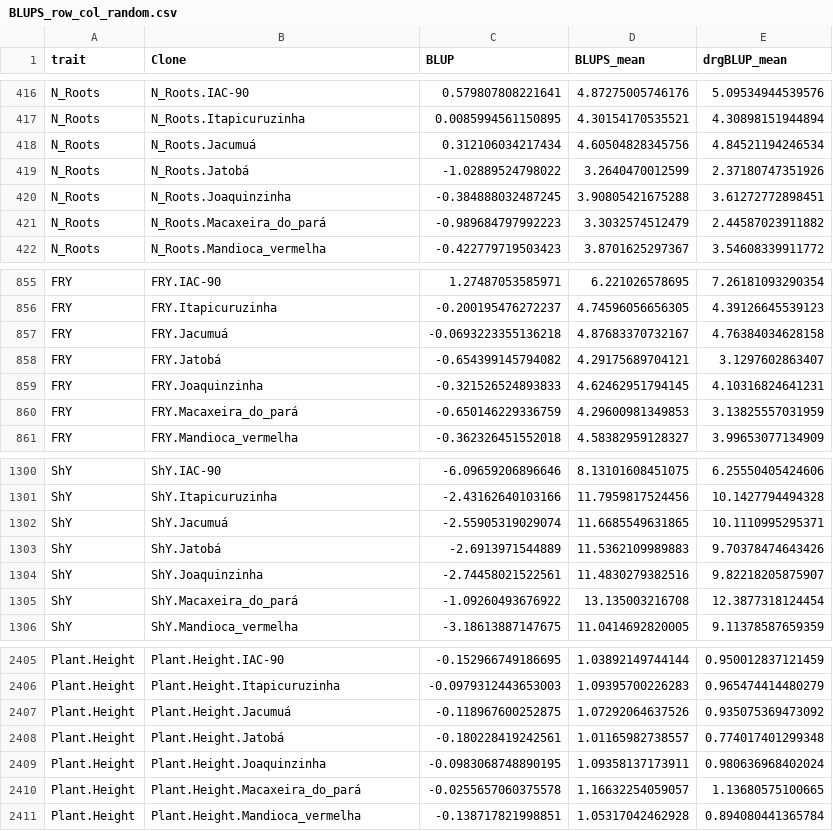
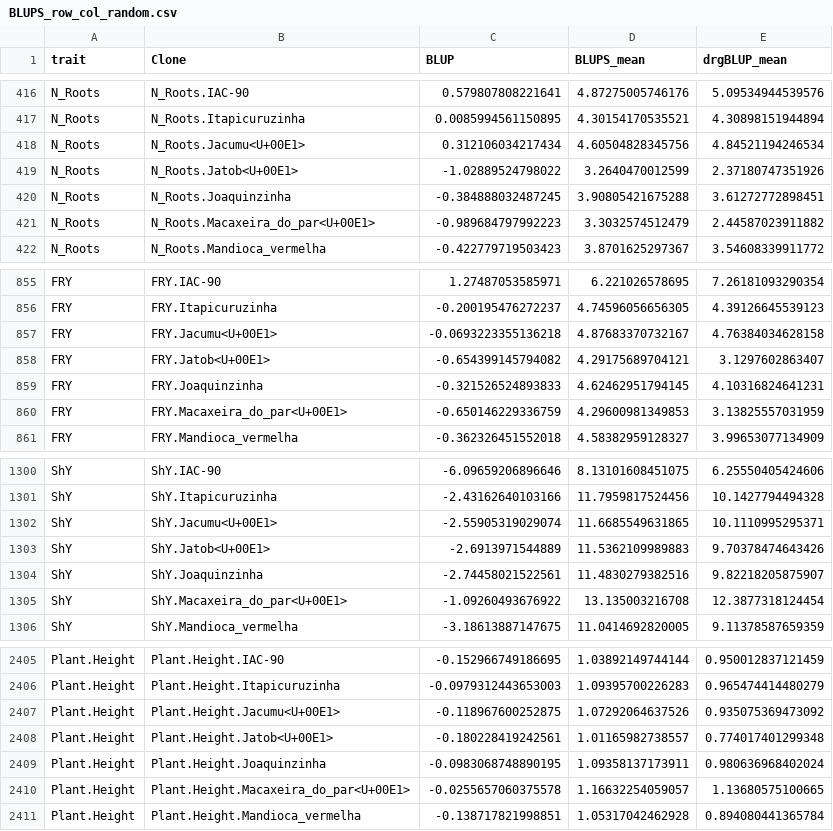
Before and after one commit to WevertonGomesCosta/Genomic-Selection-for-Drought-Tolerance-Using-Genome-Wide-SNPs-in-Casava, a CSV file: output/BLUPS_row_col_random.csv, drawn as a sheet; only a part is shown, gaps mark what is left out; the diff covers the shown part only.

```diff
--- a/output/BLUPS_row_col_random.csv
+++ b/output/BLUPS_row_col_random.csv
@@ -417,6 +417,6 @@ N_Roots,N_Roots.IAC-90,0.579807808221641,4.87275005746176,5.09534944539576
 N_Roots,N_Roots.Itapicuruzinha,0.0085994561150895,4.30154170535521,4.30898151944894
-N_Roots,N_Roots.Jacumuá,0.312106034217434,4.60504828345756,4.84521194246534
-N_Roots,N_Roots.Jatobá,-1.02889524798022,3.2640470012599,2.37180747351926
+N_Roots,N_Roots.Jacumu<U+00E1>,0.312106034217434,4.60504828345756,4.84521194246534
+N_Roots,N_Roots.Jatob<U+00E1>,-1.02889524798022,3.2640470012599,2.37180747351926
 N_Roots,N_Roots.Joaquinzinha,-0.384888032487245,3.90805421675288,3.61272772898451
-N_Roots,N_Roots.Macaxeira_do_pará,-0.989684797992223,3.3032574512479,2.44587023911882
+N_Roots,N_Roots.Macaxeira_do_par<U+00E1>,-0.989684797992223,3.3032574512479,2.44587023911882
 N_Roots,N_Roots.Mandioca_vermelha,-0.422779719503423,3.8701625297367,3.54608339911772
@@ -856,6 +856,6 @@ FRY,FRY.IAC-90,1.27487053585971,6.221026578695,7.26181093290354
 FRY,FRY.Itapicuruzinha,-0.200195476272237,4.74596056656305,4.39126645539123
-FRY,FRY.Jacumuá,-0.0693223355136218,4.87683370732167,4.76384034628158
-FRY,FRY.Jatobá,-0.654399145794082,4.29175689704121,3.1297602863407
+FRY,FRY.Jacumu<U+00E1>,-0.0693223355136218,4.87683370732167,4.76384034628158
+FRY,FRY.Jatob<U+00E1>,-0.654399145794082,4.29175689704121,3.1297602863407
 FRY,FRY.Joaquinzinha,-0.321526524893833,4.62462951794145,4.10316824641231
-FRY,FRY.Macaxeira_do_pará,-0.650146229336759,4.29600981349853,3.13825557031959
+FRY,FRY.Macaxeira_do_par<U+00E1>,-0.650146229336759,4.29600981349853,3.13825557031959
 FRY,FRY.Mandioca_vermelha,-0.362326451552018,4.58382959128327,3.99653077134909
@@ -1301,6 +1301,6 @@ ShY,ShY.IAC-90,-6.09659206896646,8.13101608451075,6.25550405424606
 ShY,ShY.Itapicuruzinha,-2.43162640103166,11.7959817524456,10.1427794494328
-ShY,ShY.Jacumuá,-2.55905319029074,11.6685549631865,10.1110995295371
-ShY,ShY.Jatobá,-2.6913971544889,11.5362109989883,9.70378474643426
+ShY,ShY.Jacumu<U+00E1>,-2.55905319029074,11.6685549631865,10.1110995295371
+ShY,ShY.Jatob<U+00E1>,-2.6913971544889,11.5362109989883,9.70378474643426
 ShY,ShY.Joaquinzinha,-2.74458021522561,11.4830279382516,9.82218205875907
-ShY,ShY.Macaxeira_do_pará,-1.09260493676922,13.135003216708,12.3877318124454
+ShY,ShY.Macaxeira_do_par<U+00E1>,-1.09260493676922,13.135003216708,12.3877318124454
 ShY,ShY.Mandioca_vermelha,-3.18613887147675,11.0414692820005,9.11378587659359
@@ -2406,6 +2406,6 @@ Plant.Height,Plant.Height.IAC-90,-0.152966749186695,1.03892149744144,0.950012837
 Plant.Height,Plant.Height.Itapicuruzinha,-0.0979312443653003,1.09395700226283,0.965474414480279
-Plant.Height,Plant.Height.Jacumuá,-0.118967600252875,1.07292064637526,0.935075369473092
-Plant.Height,Plant.Height.Jatobá,-0.180228419242561,1.01165982738557,0.774017401299348
+Plant.Height,Plant.Height.Jacumu<U+00E1>,-0.118967600252875,1.07292064637526,0.935075369473092
+Plant.Height,Plant.Height.Jatob<U+00E1>,-0.180228419242561,1.01165982738557,0.774017401299348
 Plant.Height,Plant.Height.Joaquinzinha,-0.0983068748890195,1.09358137173911,0.980636968402024
-Plant.Height,Plant.Height.Macaxeira_do_pará,-0.0255657060375578,1.16632254059057,1.13680575100665
+Plant.Height,Plant.Height.Macaxeira_do_par<U+00E1>,-0.0255657060375578,1.16632254059057,1.13680575100665
 Plant.Height,Plant.Height.Mandioca_vermelha,-0.138717821998851,1.05317042462928,0.894080441365784
```
Also changed, not shown: 32 edited cells elsewhere in this file, 26 other files.
